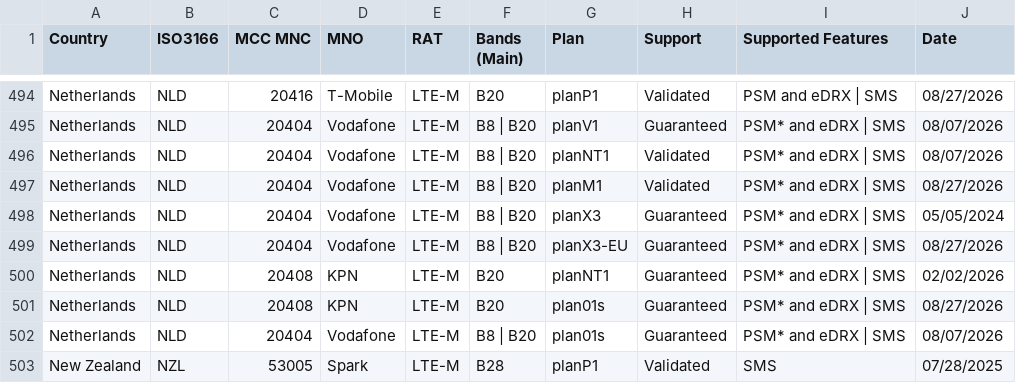
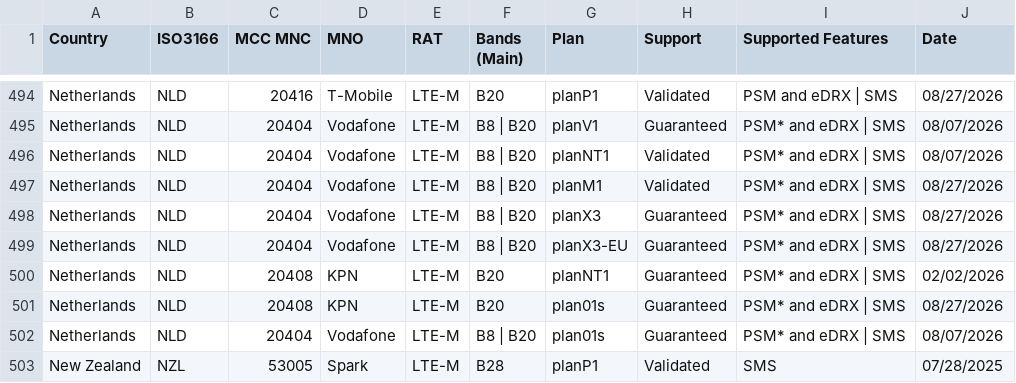
Before and after one commit to soracom/coverage-tests, a CSV file: SORACOM-LPWAN-with-features.csv, drawn as a sheet; only a part is shown, gaps mark what is left out; the diff covers the shown part only.

```diff
--- a/SORACOM-LPWAN-with-features.csv
+++ b/SORACOM-LPWAN-with-features.csv
@@ -497,3 +497,3 @@ Netherlands,NLD,20404,Vodafone,LTE-M,B8 | B20,planNT1,Validated,PSM* and eDRX |
 Netherlands,NLD,20404,Vodafone,LTE-M,B8 | B20,planM1,Validated,PSM* and eDRX | SMS,08/27/2026
-Netherlands,NLD,20404,Vodafone,LTE-M,B8 | B20,planX3,Guaranteed,PSM* and eDRX | SMS,05/05/2024
+Netherlands,NLD,20404,Vodafone,LTE-M,B8 | B20,planX3,Guaranteed,PSM* and eDRX | SMS,08/27/2026
 Netherlands,NLD,20404,Vodafone,LTE-M,B8 | B20,planX3-EU,Guaranteed,PSM* and eDRX | SMS,08/27/2026
```
Also changed, not shown: 13 edited cells elsewhere in this file.
